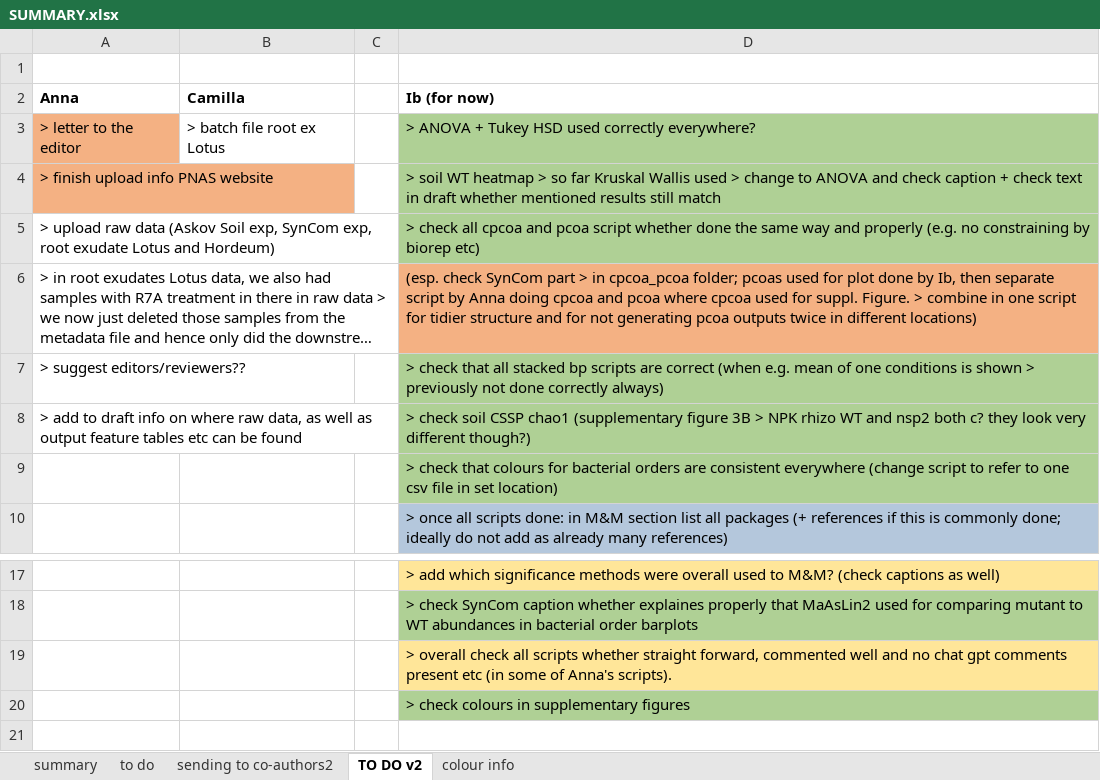
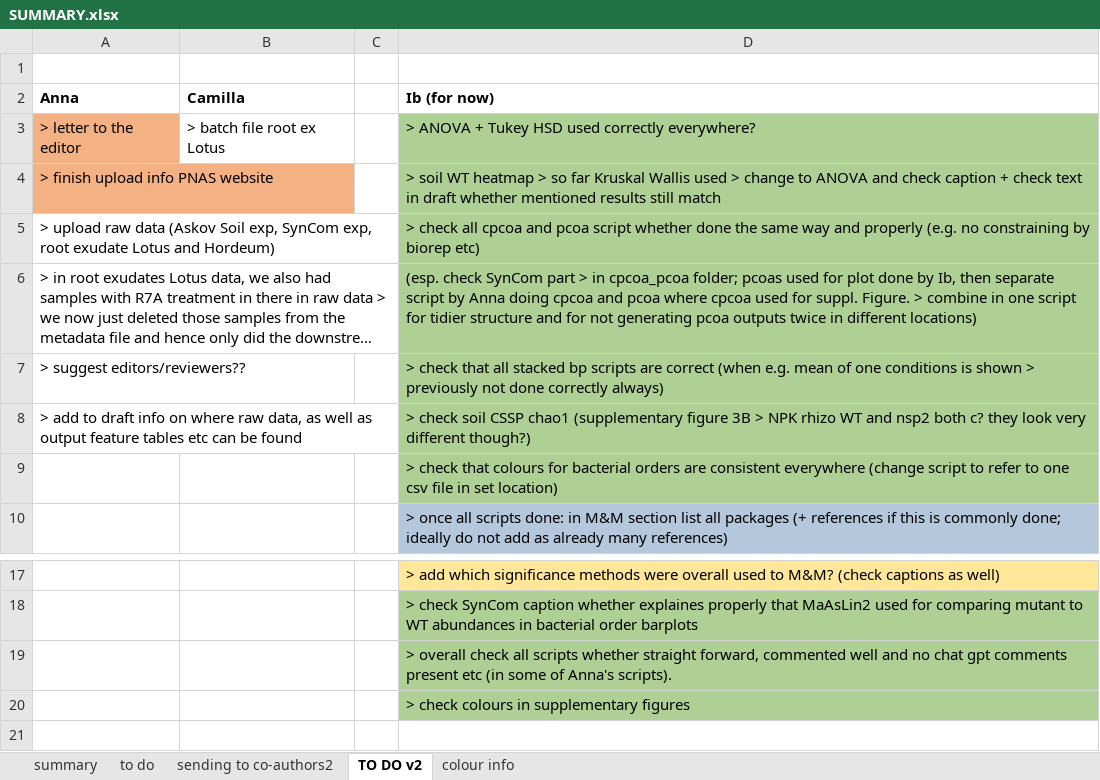
Before and after one commit to anna-martyn/CSSP, an Excel workbook: SUMMARY.xlsx, sheet TO DO v2, drawn as a sheet; only a part is shown, gaps mark what is left out; long unchanged cells end in …; values as stored, in another font and other column widths than the file's, no borders; the diff names each change by its address in the sheet, - before the commit and + after, or states it on an @@ line.

```diff
--- a/SUMMARY.xlsx (sheet TO DO v2)
+++ b/SUMMARY.xlsx (sheet TO DO v2)
-D6 fill: #F4B183
+D6 fill: #AFD095
-D19 fill: #FFE699
+D19 fill: #AFD095
```
Also changed, not shown: 45 other files.
